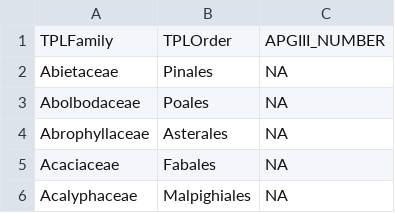
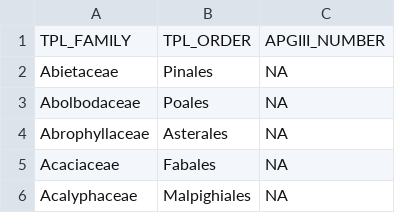
Before and after one commit to r-forge/plantlist, a CSV file: pkg/plantlist/inst/extdata/APG_ORDERS.csv, drawn as a sheet; only a part is shown; removed rows and columns are numbered as before the commit, all else as after; the diff names each change by its address in the sheet, - before the commit and + after, or states it on an @@ line.

Commit message:
Rewrite of the TPL function. Rearranged the columns.
git-svn-id: svn://svn.r-forge.r-project.org/svnroot/plantlist@10 edb9625f-4e0d-4859-8d74-9fd3b1da38cb

```diff
--- a/pkg/plantlist/inst/extdata/APG_ORDERS.csv
+++ b/pkg/plantlist/inst/extdata/APG_ORDERS.csv
-row 1: TPLFamily | TPLOrder | APGIII_NUMBER
+row 1: TPL_FAMILY | TPL_ORDER | APGIII_NUMBER
```
Also changed, not shown: 6 other files.
